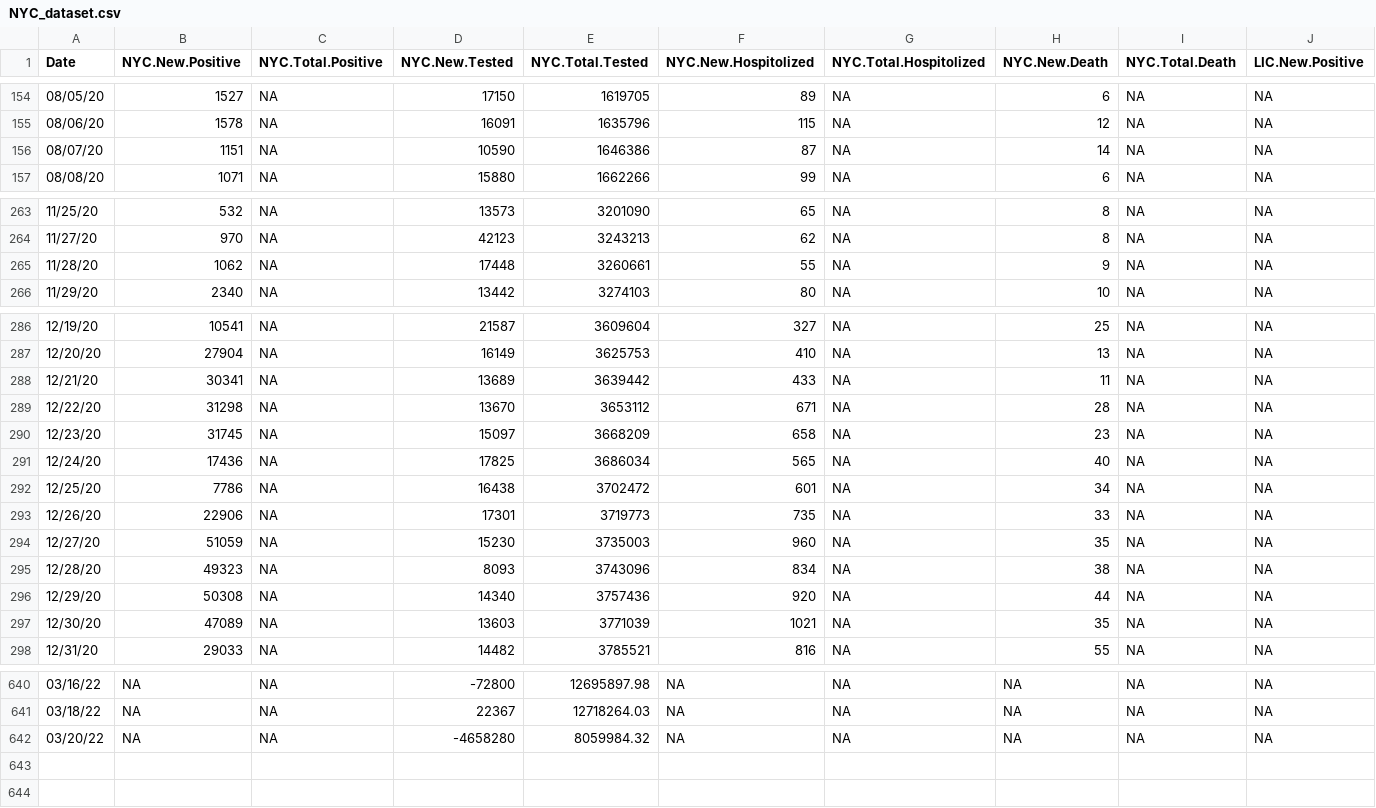
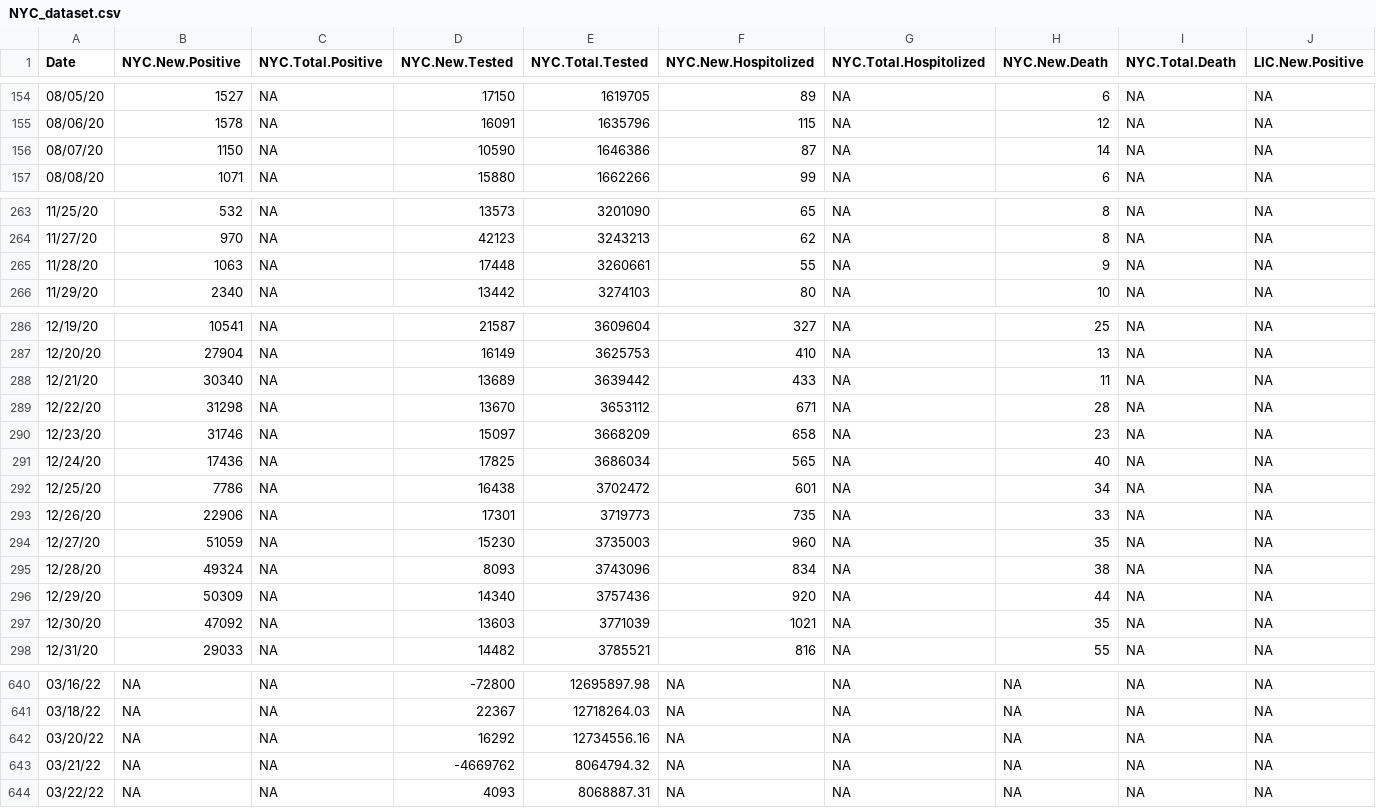
Before and after one commit to haidexs/COVID-19-NYS, a CSV file: NYC_dataset.csv, drawn as a sheet; only a part is shown, gaps mark what is left out; rows hold the shown columns only; the diff covers the shown part only; the diff names each change by its address in the sheet, - before the commit and + after, or states it on an @@ line.

```diff
--- a/NYC_dataset.csv
+++ b/NYC_dataset.csv
-B156 (NYC.New.Positive): 1151
+B156 (NYC.New.Positive): 1150
-B265 (NYC.New.Positive): 1062
+B265 (NYC.New.Positive): 1063
-B288 (NYC.New.Positive): 30341
+B288 (NYC.New.Positive): 30340
-B290 (NYC.New.Positive): 31745
+B290 (NYC.New.Positive): 31746
-B295 (NYC.New.Positive): 49323
+B295 (NYC.New.Positive): 49324
-B296 (NYC.New.Positive): 50308
+B296 (NYC.New.Positive): 50309
-B297 (NYC.New.Positive): 47089
+B297 (NYC.New.Positive): 47092
-D642 (NYC.New.Tested): -4658280
+D642 (NYC.New.Tested): 16292
-E642 (NYC.Total.Tested): 8059984.32
+E642 (NYC.Total.Tested): 12734556.16
+row 643: 03/21/22 | NA | NA | -4669762 | 8064794.32 | NA | NA | NA | NA | NA
+row 644: 03/22/22 | NA | NA | 4093 | 8068887.31 | NA | NA | NA | NA | NA
```
Also changed, not shown: 32 edited cells elsewhere in this file, NYS_dataset.csv, today.csv, 2 other files.
